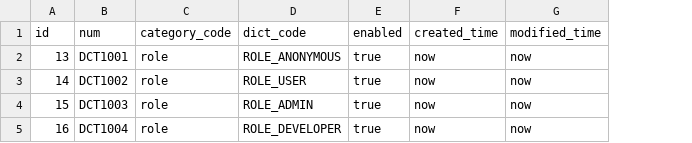
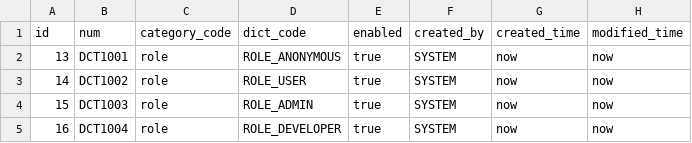
Before and after one commit to pm6422/luix-passport2, a CSV file: luix-passport-server/src/main/resources/config/liquibase/data/data_dict.csv, drawn as a sheet; the diff names each change by its address in the sheet, - before the commit and + after, or states it on an @@ line.

```diff
--- a/luix-passport-server/src/main/resources/config/liquibase/data/data_dict.csv
+++ b/luix-passport-server/src/main/resources/config/liquibase/data/data_dict.csv
+column F (created_by), rows 2-5: all SYSTEM
```
Also changed, not shown: 21 other files.
